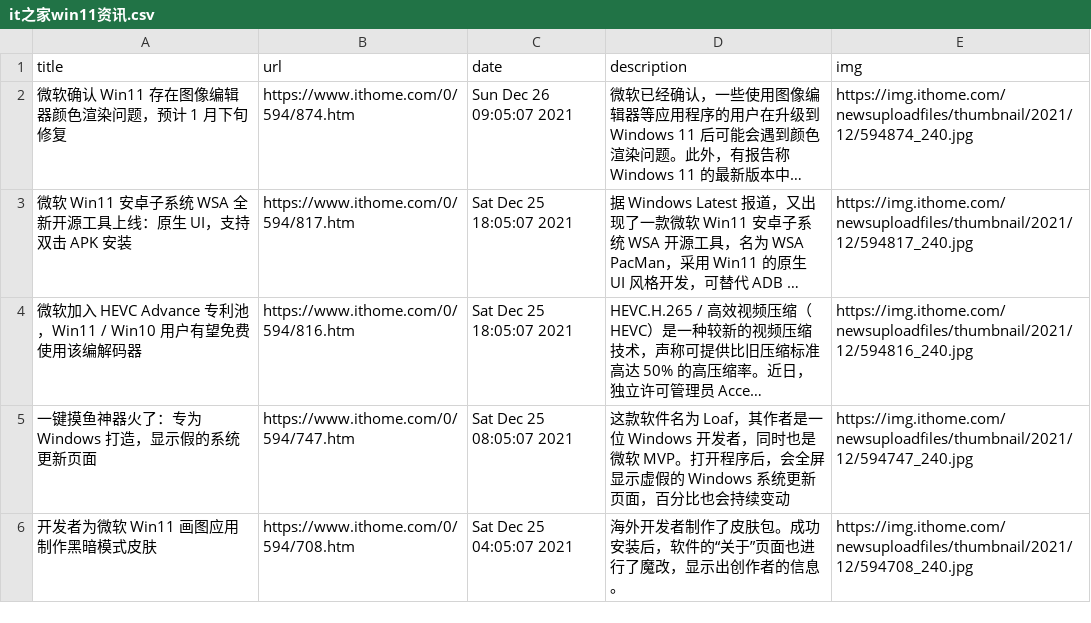
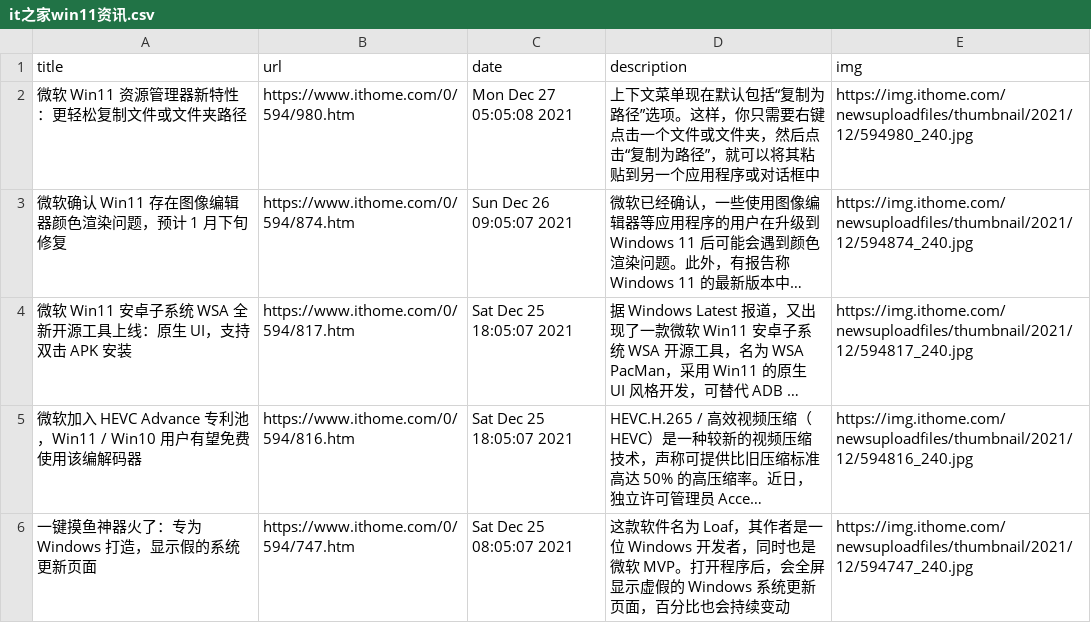
Before and after one commit to c-chen0902/rss, a CSV file: it之家win11资讯.csv, drawn as a sheet; only a part is shown; the shorter side is filled out with more unchanged rows; long unchanged cells end in …; the diff names each change by its address in the sheet, - before the commit and + after, or states it on an @@ line.

```diff
--- a/it之家win11资讯.csv
+++ b/it之家win11资讯.csv
+row 2: 微软 Win11 资源管理器新特性：更轻松复制文件或文件夹路径 | https://www.ithome.com/0/594/980.htm | Mon Dec 27 05:05:08 2021 | 上下文菜单现在默认包括“复制为路径”选项。这样，你只需要右键点击一个文件或文件夹，然后点击“复制为路径”，就可以将其粘贴到另一个应用程序或对话框中 | https://img.ithome.com/newsuploadfiles/thumbnail/2021/12/594980_240.jpg
```
Also changed, not shown: pianku_movies.csv, pianku_tv_hot.csv, 27 other files.
